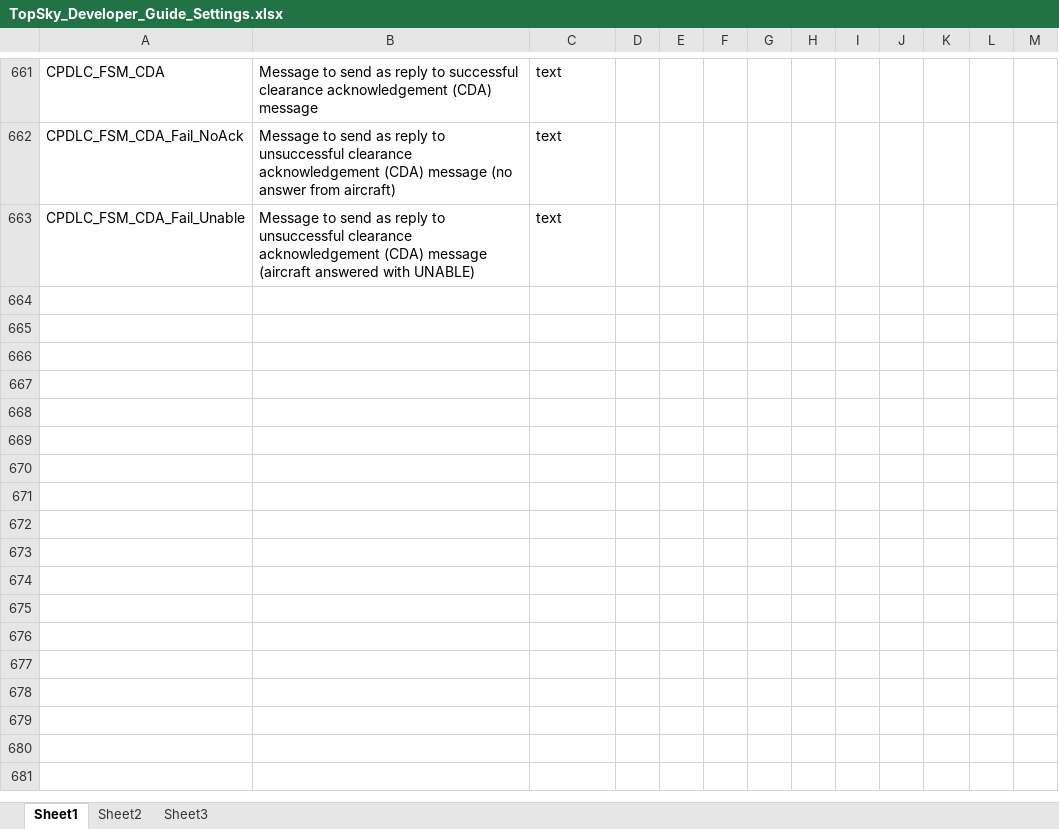
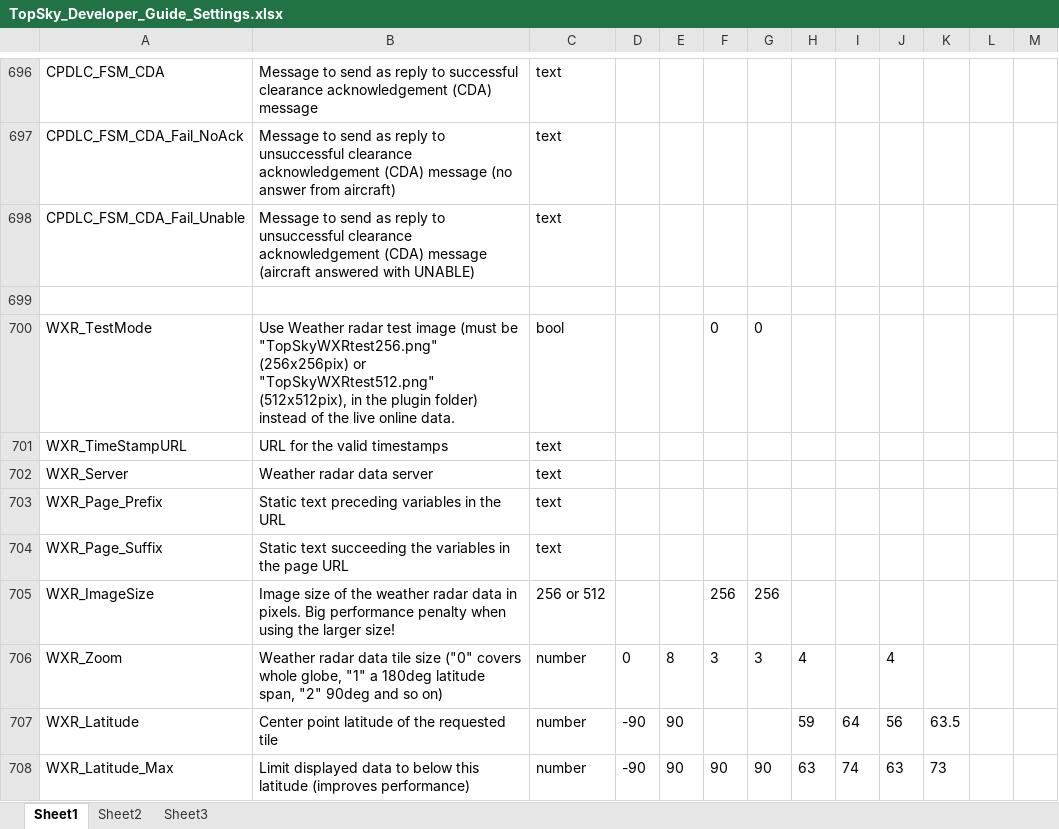
Before and after one commit to VATeir/Topsky, an Excel workbook: TopSky_Developer_Guide_Settings.xlsx, sheet Sheet1, drawn as a sheet; only a part is shown, gaps mark what is left out; values as stored, in another font and other column widths than the file's, no borders; conditional formats not drawn; the diff covers the shown part only; the diff names each change by its address in the sheet, - before the commit and + after, or states it on an @@ line.

Commit message:
Topsky B10 plugindll

```diff
--- a/TopSky_Developer_Guide_Settings.xlsx (sheet Sheet1)
+++ b/TopSky_Developer_Guide_Settings.xlsx (sheet Sheet1)
+row 699: (empty)
+row 700: WXR_TestMode | Use Weather radar test image (must be "TopSkyWXRtest256.png" (256x256pix) or "TopSkyWXRtest512.png" (512x512pix), in the plugin folder) instead of the live online data. | bool |  |  | 0 | 0
+row 701: WXR_TimeStampURL | URL for the valid timestamps | text
+row 702: WXR_Server | Weather radar data server | text
+row 703: WXR_Page_Prefix | Static text preceding variables in the URL | text
+row 704: WXR_Page_Suffix | Static text succeeding the variables in the page URL | text
+row 705: WXR_ImageSize | Image size of the weather radar data in pixels. Big performance penalty when using the larger size! | 256 or 512 |  |  | 256 | 256
+row 706: WXR_Zoom | Weather radar data tile size ("0" covers whole globe, "1" a 180deg latitude span, "2" 90deg and so on) | number | 0 | 8 | 3 | 3 | 4 |  | 4
+row 707: WXR_Latitude | Center point latitude of the requested tile | number | -90 | 90 |  |  | 59 | 64 | 56 | 63.5
+row 708: WXR_Latitude_Max | Limit displayed data to below this latitude (improves performance) | number | -90 | 90 | 90 | 90 | 63 | 74 | 63 | 73
```
Also changed, not shown: 46 added rows, 2 removed rows, 21 moved rows and 105 edited cells elsewhere in this sheet, 1 other file.
